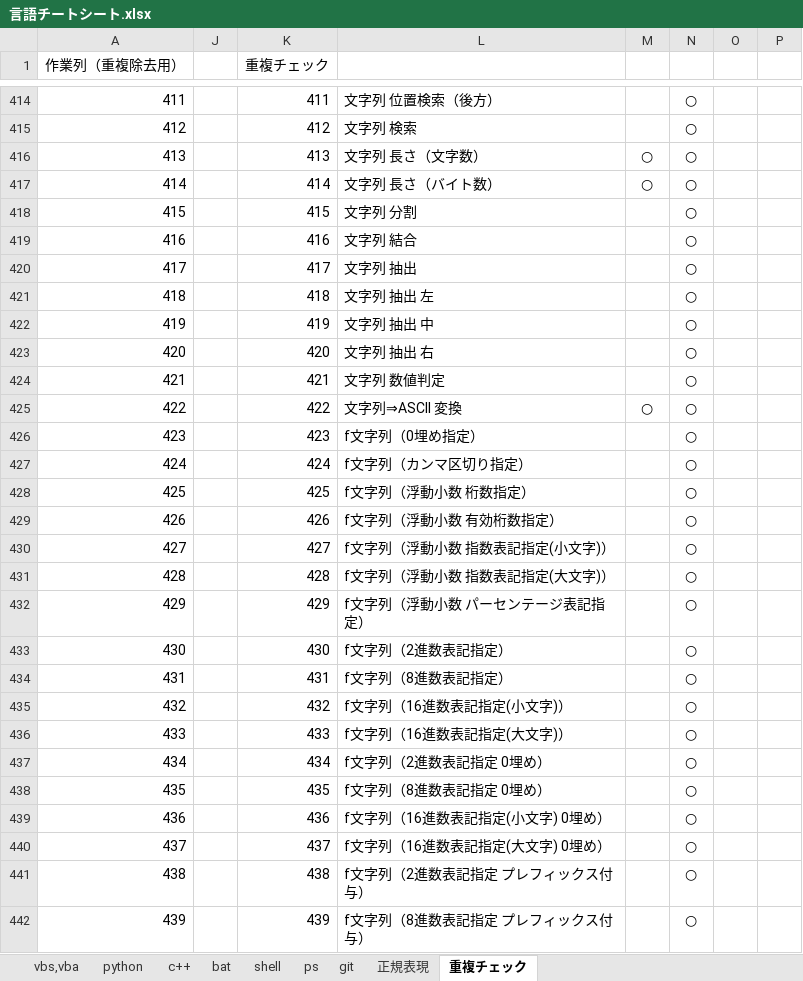
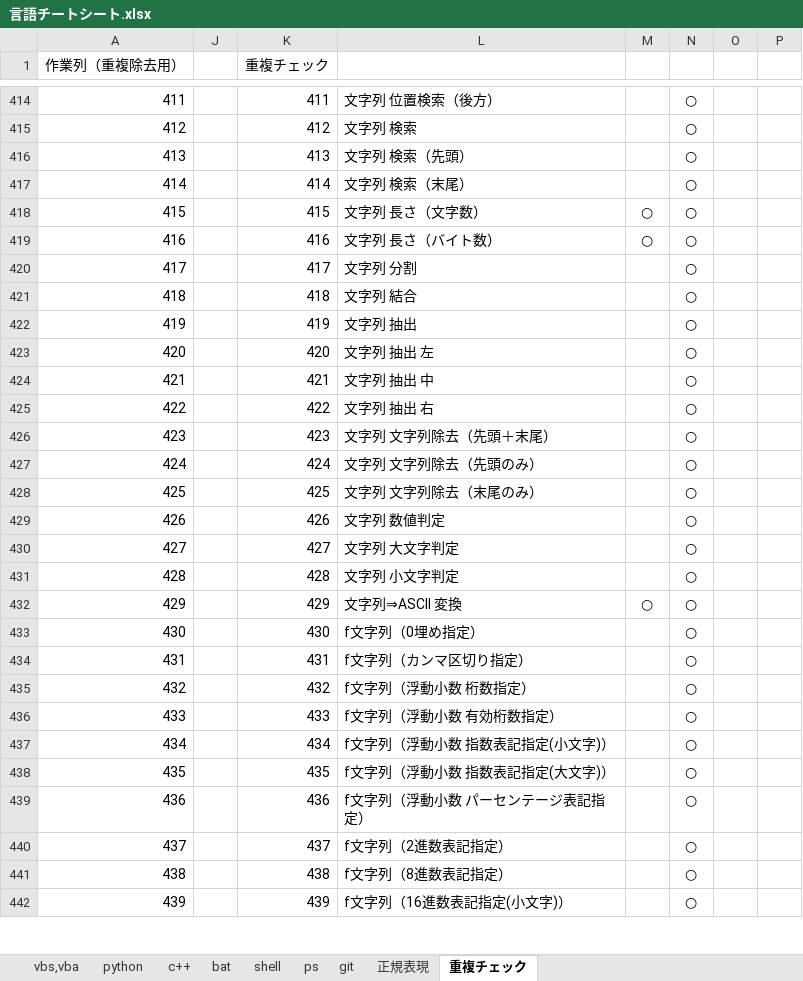
Before and after one commit to draemonash2/other, an Excel workbook: 言語チートシート.xlsx, sheet 重複チェック, drawn as a sheet; only a part is shown, gaps mark what is left out; values as stored, in another font and other column widths than the file's, no borders; the diff covers the shown part only; the diff names each change by its address in the sheet, - before the commit and + after, or states it on an @@ line.

```diff
--- a/言語チートシート.xlsx (sheet 重複チェック)
+++ b/言語チートシート.xlsx (sheet 重複チェック)
-L416: 文字列 長さ（文字数）
+L416: 文字列 検索（先頭）
-M416:M417: ○
+M416:M417: (empty)
-L417: 文字列 長さ（バイト数）
+L417: 文字列 検索（末尾）
-L418: 文字列 分割
+L418: 文字列 長さ（文字数）
-M418:M419: (empty)
+M418:M419: ○
-L419: 文字列 結合
+L419: 文字列 長さ（バイト数）
-L420: 文字列 抽出
+L420: 文字列 分割
-L421: 文字列 抽出 左
+L421: 文字列 結合
-L422: 文字列 抽出 中
+L422: 文字列 抽出
-L423: 文字列 抽出 右
+L423: 文字列 抽出 左
-L424: 文字列 数値判定
+L424: 文字列 抽出 中
-L425: 文字列⇒ASCII 変換
+L425: 文字列 抽出 右
-M425: ○
+M425: (empty)
-L426: f文字列（0埋め指定）
+L426: 文字列 文字列除去（先頭＋末尾）
-L427: f文字列（カンマ区切り指定）
+L427: 文字列 文字列除去（先頭のみ）
-L428: f文字列（浮動小数 桁数指定）
+L428: 文字列 文字列除去（末尾のみ）
-L429: f文字列（浮動小数 有効桁数指定）
+L429: 文字列 数値判定
-L430: f文字列（浮動小数 指数表記指定(小文字)）
+L430: 文字列 大文字判定
-L431: f文字列（浮動小数 指数表記指定(大文字)）
+L431: 文字列 小文字判定
-L432: f文字列（浮動小数 パーセンテージ表記指定）
+L432: 文字列⇒ASCII 変換
-M432: (empty)
+M432: ○
-L433: f文字列（2進数表記指定）
+L433: f文字列（0埋め指定）
-L434: f文字列（8進数表記指定）
+L434: f文字列（カンマ区切り指定）
-L435: f文字列（16進数表記指定(小文字)）
+L435: f文字列（浮動小数 桁数指定）
-L436: f文字列（16進数表記指定(大文字)）
+L436: f文字列（浮動小数 有効桁数指定）
-L437: f文字列（2進数表記指定 0埋め）
+L437: f文字列（浮動小数 指数表記指定(小文字)）
-L438: f文字列（8進数表記指定 0埋め）
+L438: f文字列（浮動小数 指数表記指定(大文字)）
-L439: f文字列（16進数表記指定(小文字) 0埋め）
+L439: f文字列（浮動小数 パーセンテージ表記指定）
-L440: f文字列（16進数表記指定(大文字) 0埋め）
+L440: f文字列（2進数表記指定）
-L441: f文字列（2進数表記指定 プレフィックス付与）
+L441: f文字列（8進数表記指定）
-L442: f文字列（8進数表記指定 プレフィックス付与）
+L442: f文字列（16進数表記指定(小文字)）
```
Also changed, not shown: 628 edited cells elsewhere in this sheet, sheet python, sheet shell, sheet git, sheet ps, sheet bat, formulas that keep their value, hidden cells, PC移行時チェックリスト.xlsx, 2 other files.
